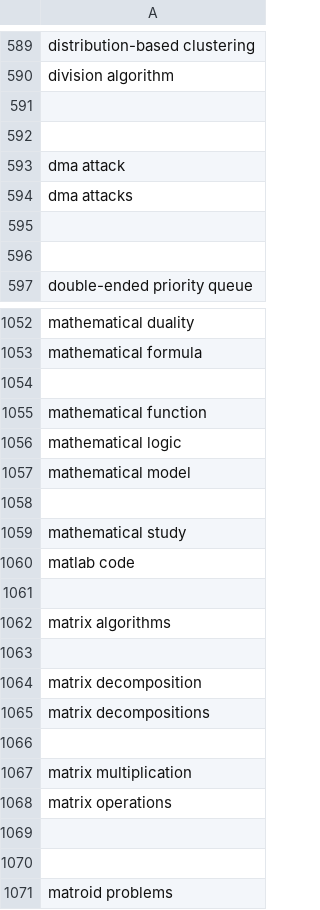
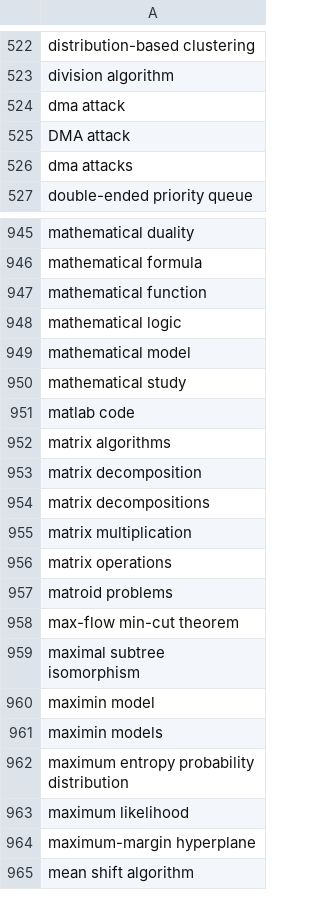
Before and after one commit to AbrarJahin/BiLSTM-Keras, a CSV file: data/csTerms.csv, drawn as a sheet; only a part is shown, gaps mark what is left out; the shorter side is filled out with more unchanged rows; the diff covers the shown part only.

```diff
--- a/data/csTerms.csv
+++ b/data/csTerms.csv
@@ -590,8 +523,5 @@ distribution-based clustering
 division algorithm
-
-
 dma attack
+DMA attack
 dma attacks
-
-
 double-ended priority queue
@@ -1053,3 +946,2 @@ mathematical duality
 mathematical formula
-
 mathematical function
@@ -1057,15 +949,9 @@ mathematical logic
 mathematical model
-
 mathematical study
 matlab code
-
 matrix algorithms
-
 matrix decomposition
 matrix decompositions
-
 matrix multiplication
 matrix operations
-
-
 matroid problems
```
Also changed, not shown: 1 added row, 176 removed rows, 10 moved rows and 5 edited cells elsewhere in this file, output/CsCorrect.csv, output/NonCsWrong.csv, 7 other files.
